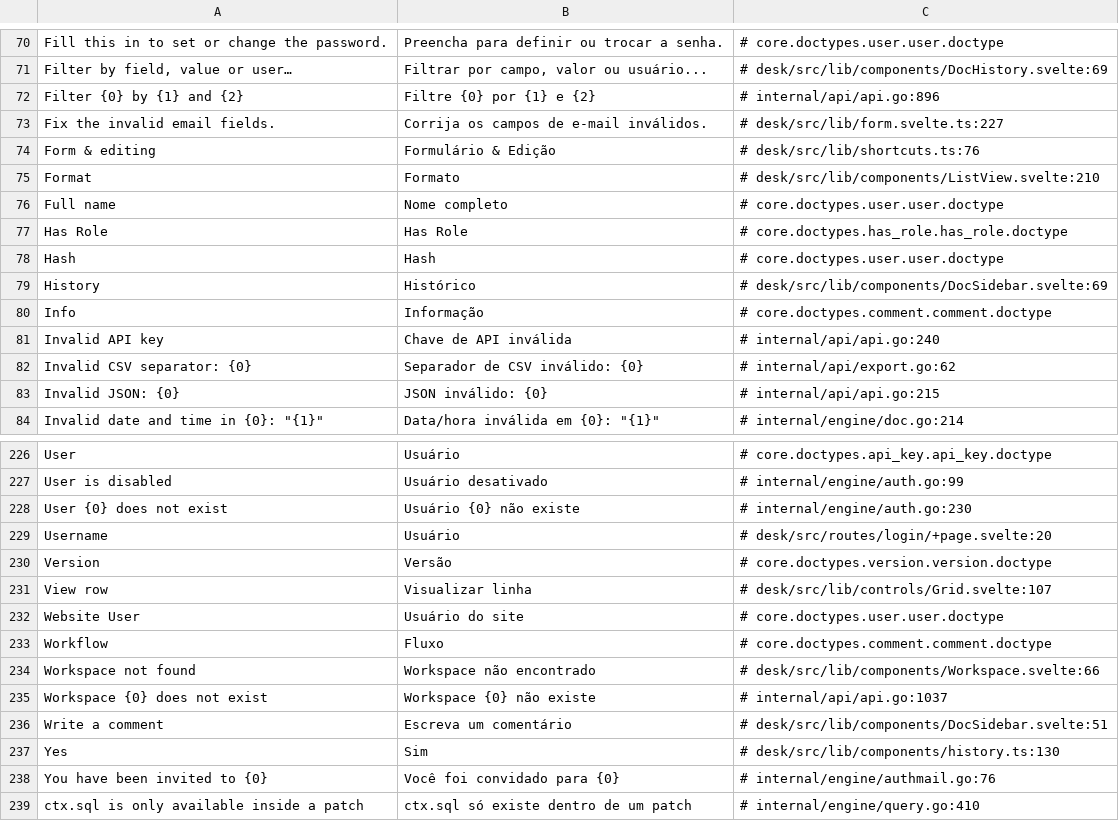
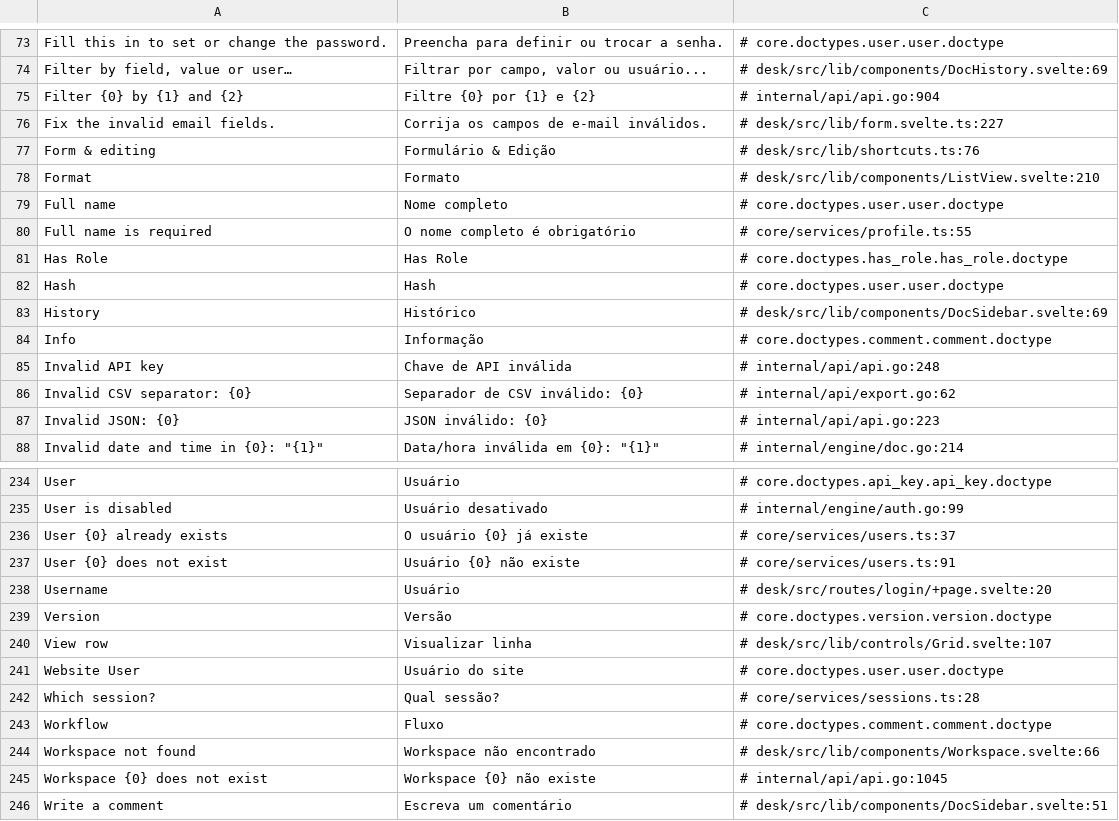
Before and after one commit to jrvidotti/ddcore, a CSV file: core/translations/pt-BR.csv, drawn as a sheet; only a part is shown, gaps mark what is left out; the shorter side is filled out with more unchanged rows; the diff covers the shown part only.

```diff
--- a/core/translations/pt-BR.csv
+++ b/core/translations/pt-BR.csv
@@ -71,3 +74,3 @@ Fill this in to set or change the password.,Preencha para definir ou trocar a se
 "Filter by field, value or user…","Filtrar por campo, valor ou usuário...",# desk/src/lib/components/DocHistory.svelte:69
-Filter {0} by {1} and {2},Filtre {0} por {1} e {2},# internal/api/api.go:896
+Filter {0} by {1} and {2},Filtre {0} por {1} e {2},# internal/api/api.go:904
 Fix the invalid email fields.,Corrija os campos de e-mail inválidos.,# desk/src/lib/form.svelte.ts:227
@@ -76,2 +79,3 @@ Format,Formato,# desk/src/lib/components/ListView.svelte:210
 Full name,Nome completo,# core.doctypes.user.user.doctype
+Full name is required,O nome completo é obrigatório,# core/services/profile.ts:55
 Has Role,Has Role,# core.doctypes.has_role.has_role.doctype
@@ -80,5 +84,5 @@ History,Histórico,# desk/src/lib/components/DocSidebar.svelte:69
 Info,Informação,# core.doctypes.comment.comment.doctype
-Invalid API key,Chave de API inválida,# internal/api/api.go:240
+Invalid API key,Chave de API inválida,# internal/api/api.go:248
 Invalid CSV separator: {0},Separador de CSV inválido: {0},# internal/api/export.go:62
-Invalid JSON: {0},JSON inválido: {0},# internal/api/api.go:215
+Invalid JSON: {0},JSON inválido: {0},# internal/api/api.go:223
 "Invalid date and time in {0}: ""{1}""","Data/hora inválida em {0}: ""{1}""",# internal/engine/doc.go:214
@@ -227,3 +235,4 @@ User,Usuário,# core.doctypes.api_key.api_key.doctype
 User is disabled,Usuário desativado,# internal/engine/auth.go:99
-User {0} does not exist,Usuário {0} não existe,# internal/engine/auth.go:230
+User {0} already exists,O usuário {0} já existe,# core/services/users.ts:37
+User {0} does not exist,Usuário {0} não existe,# core/services/users.ts:91
 Username,Usuário,# desk/src/routes/login/+page.svelte:20
@@ -232,5 +241,6 @@ View row,Visualizar linha,# desk/src/lib/controls/Grid.svelte:107
 Website User,Usuário do site,# core.doctypes.user.user.doctype
+Which session?,Qual sessão?,# core/services/sessions.ts:28
 Workflow,Fluxo,# core.doctypes.comment.comment.doctype
 Workspace not found,Workspace não encontrado,# desk/src/lib/components/Workspace.svelte:66
-Workspace {0} does not exist,Workspace {0} não existe,# internal/api/api.go:1037
+Workspace {0} does not exist,Workspace {0} não existe,# internal/api/api.go:1045
 Write a comment,Escreva um comentário,# desk/src/lib/components/DocSidebar.svelte:51
```
Also changed, not shown: 7 added rows and 26 edited cells elsewhere in this file, 13 other files.
